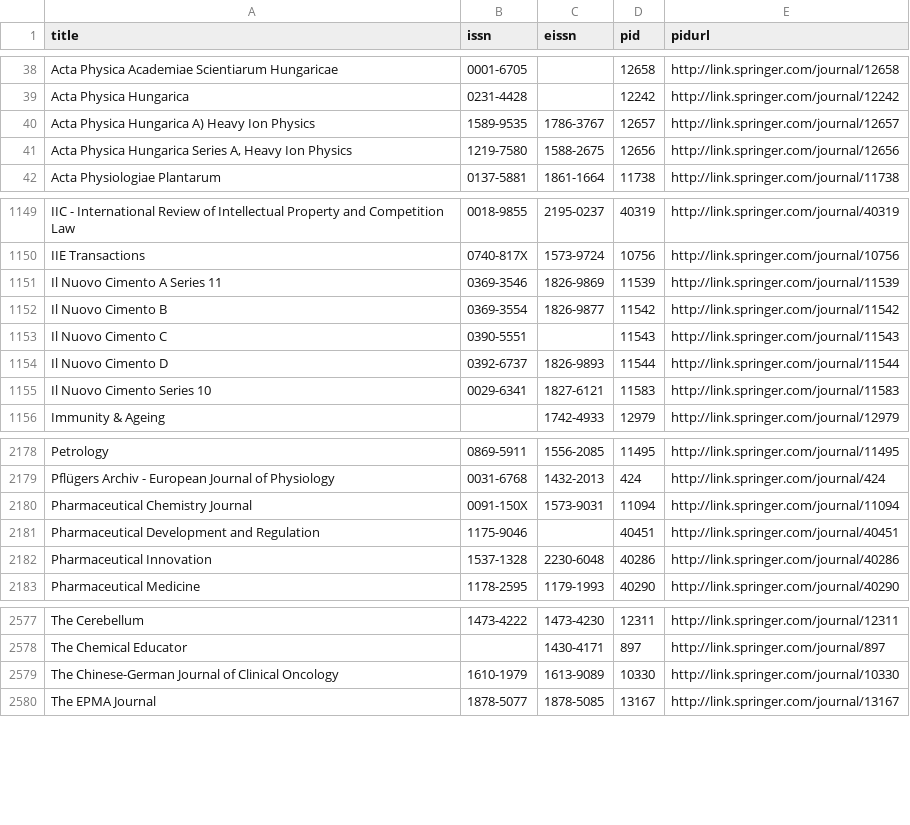
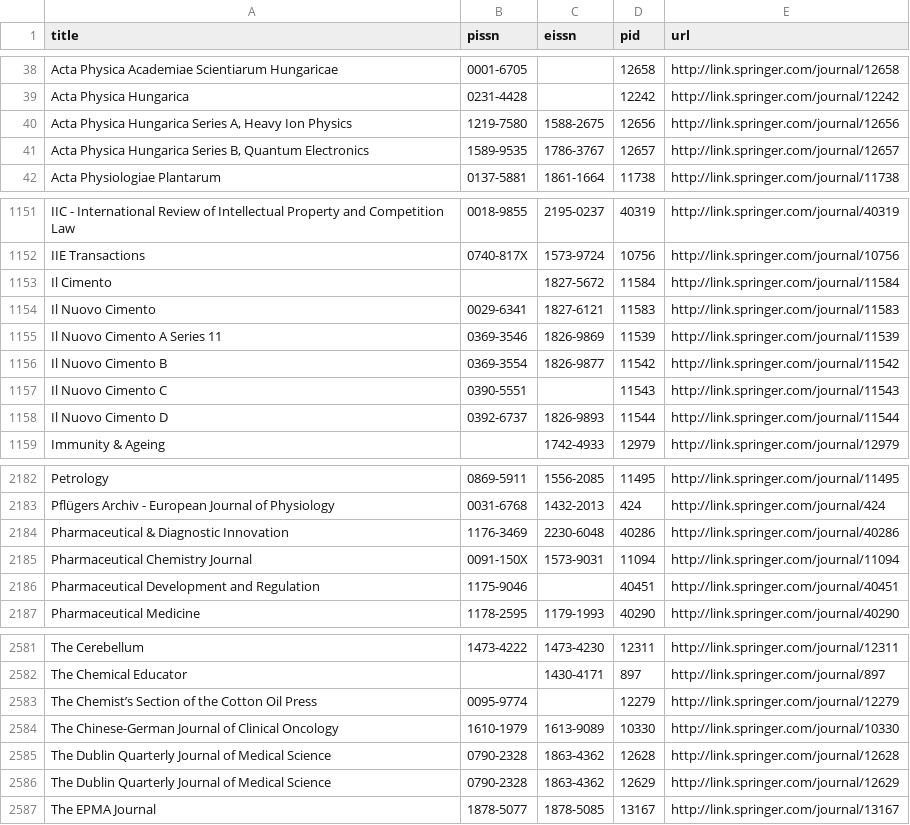
Before and after one commit to symac/ezpaarse-pkb, a CSV file: springer.pkb.csv, drawn as a sheet; only a part is shown, gaps mark what is left out; the diff covers the shown part only.

Commit message:
springer pkb update (one page missing)

```diff
--- a/springer.pkb.csv
+++ b/springer.pkb.csv
@@ -1 +1 @@
-title;issn;eissn;pid;pidurl
+title;pissn;eissn;pid;url
@@ -39,4 +39,4 @@ Acta Physica Academiae Scientiarum Hungaricae;0001-6705;;12658;http://link.sprin
 Acta Physica Hungarica;0231-4428;;12242;http://link.springer.com/journal/12242
-Acta Physica Hungarica A) Heavy Ion Physics;1589-9535;1786-3767;12657;http://link.springer.com/journal/12657
 Acta Physica Hungarica Series A, Heavy Ion Physics;1219-7580;1588-2675;12656;http://link.springer.com/journal/12656
+Acta Physica Hungarica Series B, Quantum Electronics;1589-9535;1786-3767;12657;http://link.springer.com/journal/12657
 Acta Physiologiae Plantarum;0137-5881;1861-1664;11738;http://link.springer.com/journal/11738
@@ -1150,2 +1152,4 @@ IIC - International Review of Intellectual Property and Competition Law;0018-985
 IIE Transactions;0740-817X;1573-9724;10756;http://link.springer.com/journal/10756
+Il Cimento;;1827-5672;11584;http://link.springer.com/journal/11584
+Il Nuovo Cimento;0029-6341;1827-6121;11583;http://link.springer.com/journal/11583
 Il Nuovo Cimento A Series 11;0369-3546;1826-9869;11539;http://link.springer.com/journal/11539
@@ -1154,3 +1158,2 @@ Il Nuovo Cimento C;0390-5551;;11543;http://link.springer.com/journal/11543
 Il Nuovo Cimento D;0392-6737;1826-9893;11544;http://link.springer.com/journal/11544
-Il Nuovo Cimento Series 10;0029-6341;1827-6121;11583;http://link.springer.com/journal/11583
 Immunity & Ageing;;1742-4933;12979;http://link.springer.com/journal/12979
@@ -2179,5 +2183,5 @@ Petrology;0869-5911;1556-2085;11495;http://link.springer.com/journal/11495
 Pflügers Archiv - European Journal of Physiology;0031-6768;1432-2013;424;http://link.springer.com/journal/424
+Pharmaceutical & Diagnostic Innovation;1176-3469;2230-6048;40286;http://link.springer.com/journal/40286
 Pharmaceutical Chemistry Journal;0091-150X;1573-9031;11094;http://link.springer.com/journal/11094
 Pharmaceutical Development and Regulation;1175-9046;;40451;http://link.springer.com/journal/40451
-Pharmaceutical Innovation;1537-1328;2230-6048;40286;http://link.springer.com/journal/40286
 Pharmaceutical Medicine;1178-2595;1179-1993;40290;http://link.springer.com/journal/40290
@@ -2578,3 +2582,6 @@ The Cerebellum;1473-4222;1473-4230;12311;http://link.springer.com/journal/12311
 The Chemical Educator;;1430-4171;897;http://link.springer.com/journal/897
+The Chemist’s Section of the Cotton Oil Press;0095-9774;;12279;http://link.springer.com/journal/12279
 The Chinese-German Journal of Clinical Oncology;1610-1979;1613-9089;10330;http://link.springer.com/journal/10330
+The Dublin Quarterly Journal of Medical Science;0790-2328;1863-4362;12628;http://link.springer.com/journal/12628
+The Dublin Quarterly Journal of Medical Science;0790-2328;1863-4362;12629;http://link.springer.com/journal/12629
 The EPMA Journal;1878-5077;1878-5085;13167;http://link.springer.com/journal/13167
```
Also changed, not shown: 5 added rows and 3 edited cells elsewhere in this file.
